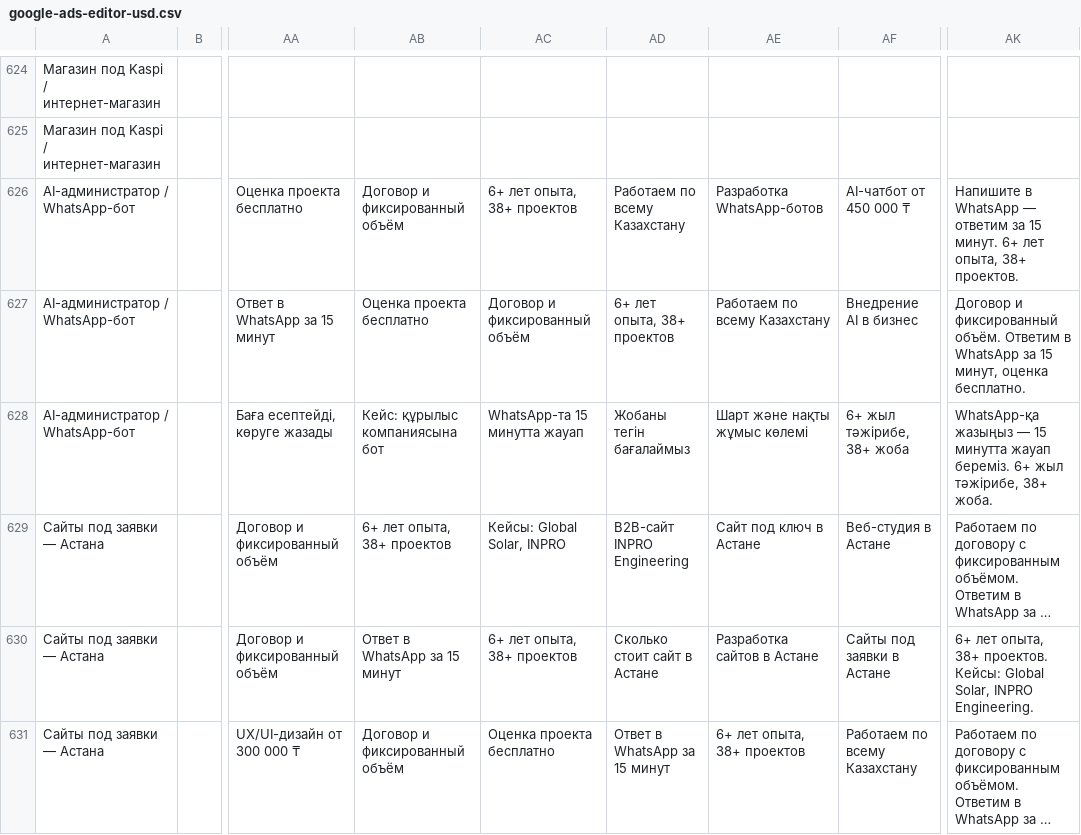
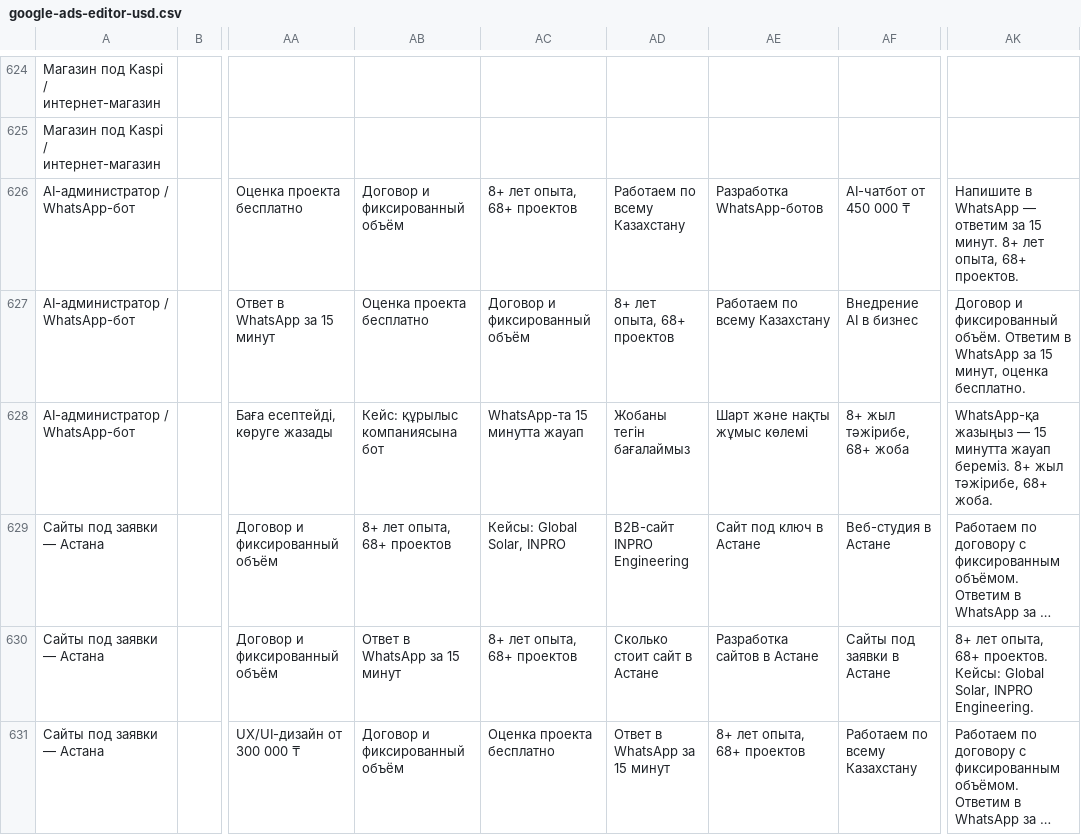
Before and after one commit to aidar1910aaad/aidardev, a CSV file: docs/google-ads-editor-usd.csv, drawn as a sheet; only a part is shown, gaps mark what is left out; long unchanged cells end in …; the diff covers the shown part only; the diff names each change by its address in the sheet, - before the commit and + after, or states it on an @@ line.

```diff
--- a/docs/google-ads-editor-usd.csv
+++ b/docs/google-ads-editor-usd.csv
-AC626: 6+ лет опыта, 38+ проектов
+AC626: 8+ лет опыта, 68+ проектов
-AK626: …15 минут. 6+ лет опыта, 38+ проектов.
+AK626: …15 минут. 8+ лет опыта, 68+ проектов.
-AD627: 6+ лет опыта, 38+ проектов
+AD627: 8+ лет опыта, 68+ проектов
-AF628: 6+ жыл тәжірибе, 38+ жоба
+AF628: 8+ жыл тәжірибе, 68+ жоба
-AK628: …жауап береміз. 6+ жыл тәжірибе, 38+ жоба.
+AK628: …жауап береміз. 8+ жыл тәжірибе, 68+ жоба.
-AB629: 6+ лет опыта, 38+ проектов
+AB629: 8+ лет опыта, 68+ проектов
-AC630: 6+ лет опыта, 38+ проектов
+AC630: 8+ лет опыта, 68+ проектов
-AK630: 6+ лет опыта, 38+ проектов. Кейсы:…
+AK630: 8+ лет опыта, 68+ проектов. Кейсы:…
-AE631: 6+ лет опыта, 38+ проектов
+AE631: 8+ лет опыта, 68+ проектов
```
Also changed, not shown: 9 edited cells elsewhere in this file, docs/google-ads-editor.csv, 35 other files.
